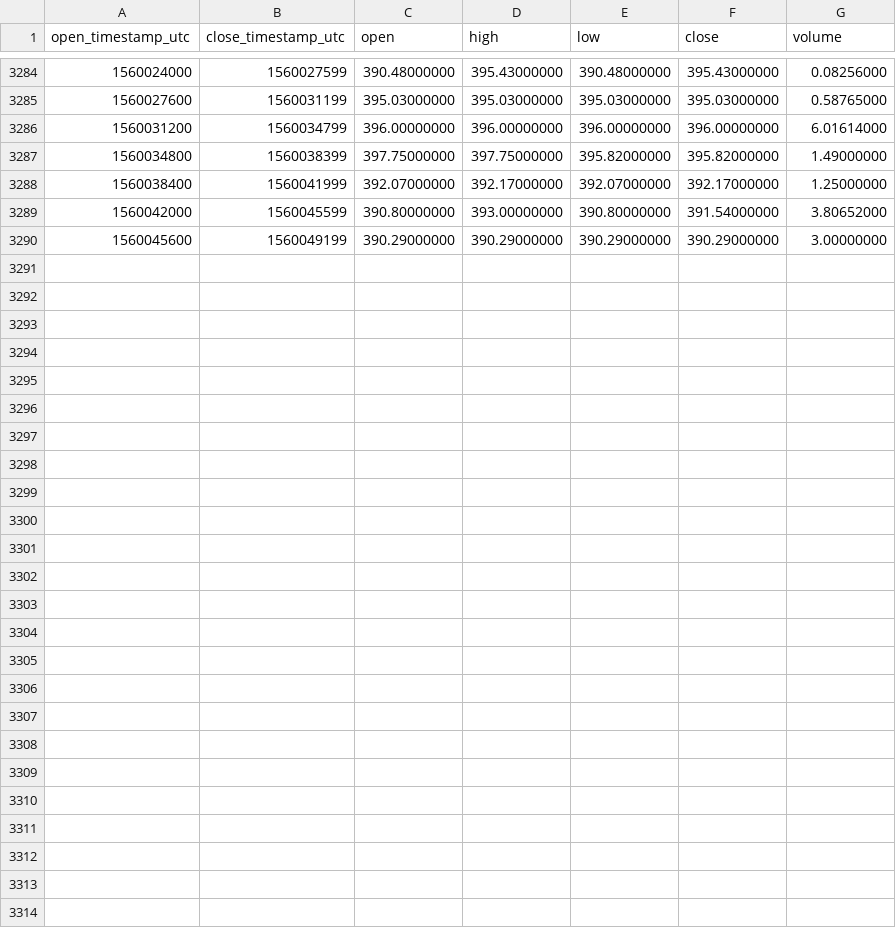
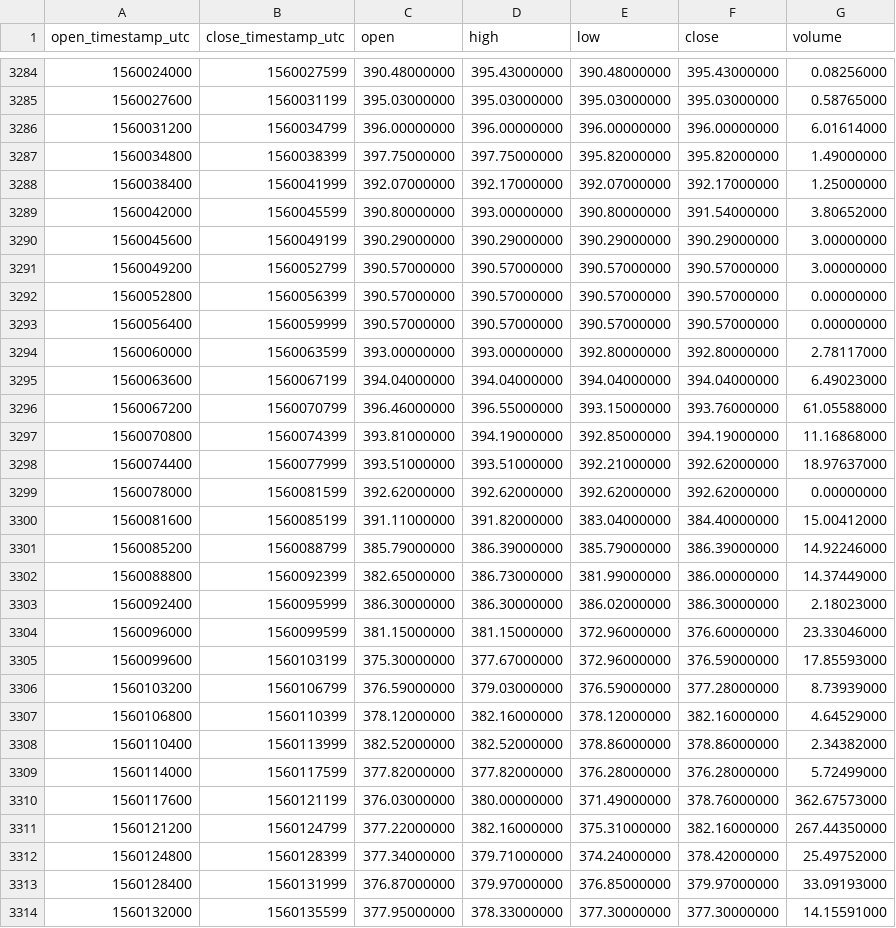
Before and after one commit to cryptobigbro/binance-BCHABCPAX, a CSV file: binance-BCHABCPAX-1h.csv, drawn as a sheet; only a part is shown, gaps mark what is left out.

Commit message:
Update OHLCV data.

```diff
--- a/binance-BCHABCPAX-1h.csv
+++ b/binance-BCHABCPAX-1h.csv
@@ -3290 +3290,25 @@ open_timestamp_utc,close_timestamp_utc,open,high,low,close,volume
 1560045600,1560049199,390.29000000,390.29000000,390.29000000,390.29000000,3.00000000
+1560049200,1560052799,390.57000000,390.57000000,390.57000000,390.57000000,3.00000000
+1560052800,1560056399,390.57000000,390.57000000,390.57000000,390.57000000,0.00000000
+1560056400,1560059999,390.57000000,390.57000000,390.57000000,390.57000000,0.00000000
+1560060000,1560063599,393.00000000,393.00000000,392.80000000,392.80000000,2.78117000
+1560063600,1560067199,394.04000000,394.04000000,394.04000000,394.04000000,6.49023000
+1560067200,1560070799,396.46000000,396.55000000,393.15000000,393.76000000,61.05588000
+1560070800,1560074399,393.81000000,394.19000000,392.85000000,394.19000000,11.16868000
+1560074400,1560077999,393.51000000,393.51000000,392.21000000,392.62000000,18.97637000
+1560078000,1560081599,392.62000000,392.62000000,392.62000000,392.62000000,0.00000000
+1560081600,1560085199,391.11000000,391.82000000,383.04000000,384.40000000,15.00412000
+1560085200,1560088799,385.79000000,386.39000000,385.79000000,386.39000000,14.92246000
+1560088800,1560092399,382.65000000,386.73000000,381.99000000,386.00000000,14.37449000
+1560092400,1560095999,386.30000000,386.30000000,386.02000000,386.30000000,2.18023000
+1560096000,1560099599,381.15000000,381.15000000,372.96000000,376.60000000,23.33046000
+1560099600,1560103199,375.30000000,377.67000000,372.96000000,376.59000000,17.85593000
+1560103200,1560106799,376.59000000,379.03000000,376.59000000,377.28000000,8.73939000
+1560106800,1560110399,378.12000000,382.16000000,378.12000000,382.16000000,4.64529000
+1560110400,1560113999,382.52000000,382.52000000,378.86000000,378.86000000,2.34382000
+1560114000,1560117599,377.82000000,377.82000000,376.28000000,376.28000000,5.72499000
+1560117600,1560121199,376.03000000,380.00000000,371.49000000,378.76000000,362.67573000
+1560121200,1560124799,377.22000000,382.16000000,375.31000000,382.16000000,267.44350000
+1560124800,1560128399,377.34000000,379.71000000,374.24000000,378.42000000,25.49752000
+1560128400,1560131999,376.87000000,379.97000000,376.85000000,379.97000000,33.09193000
+1560132000,1560135599,377.95000000,378.33000000,377.30000000,377.30000000,14.15591000
```
Also changed, not shown: binance-BCHABCPAX-1d.csv.
